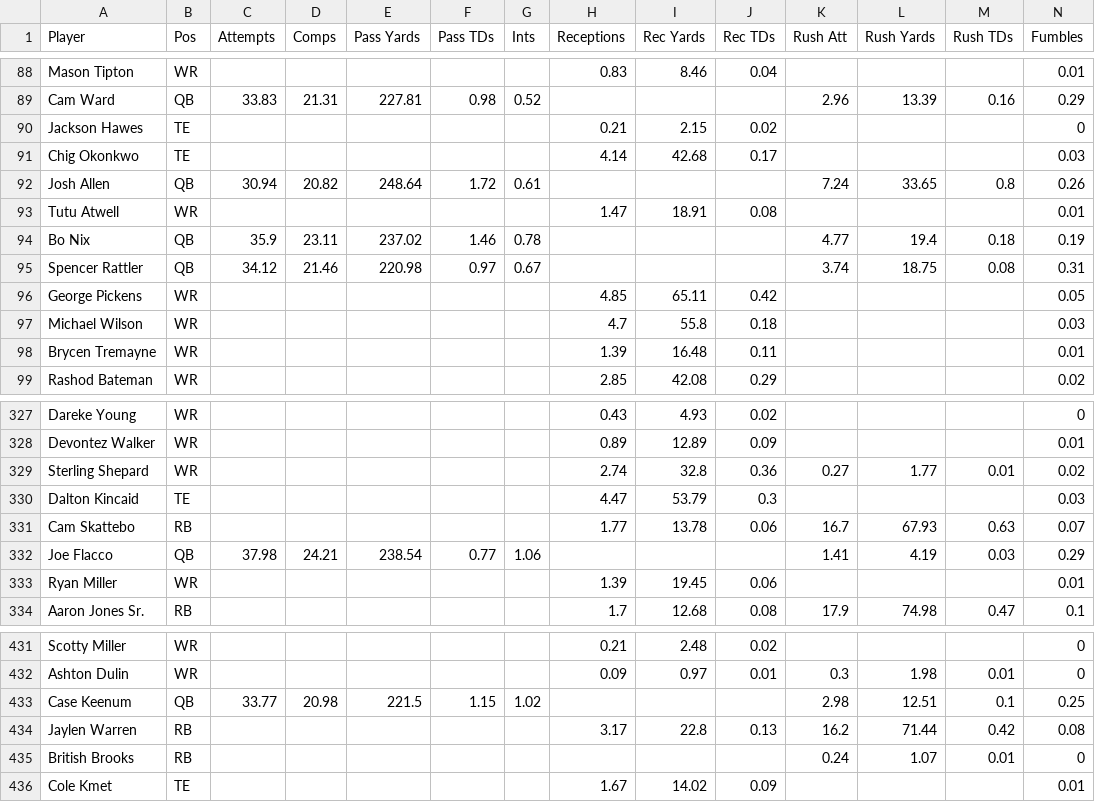
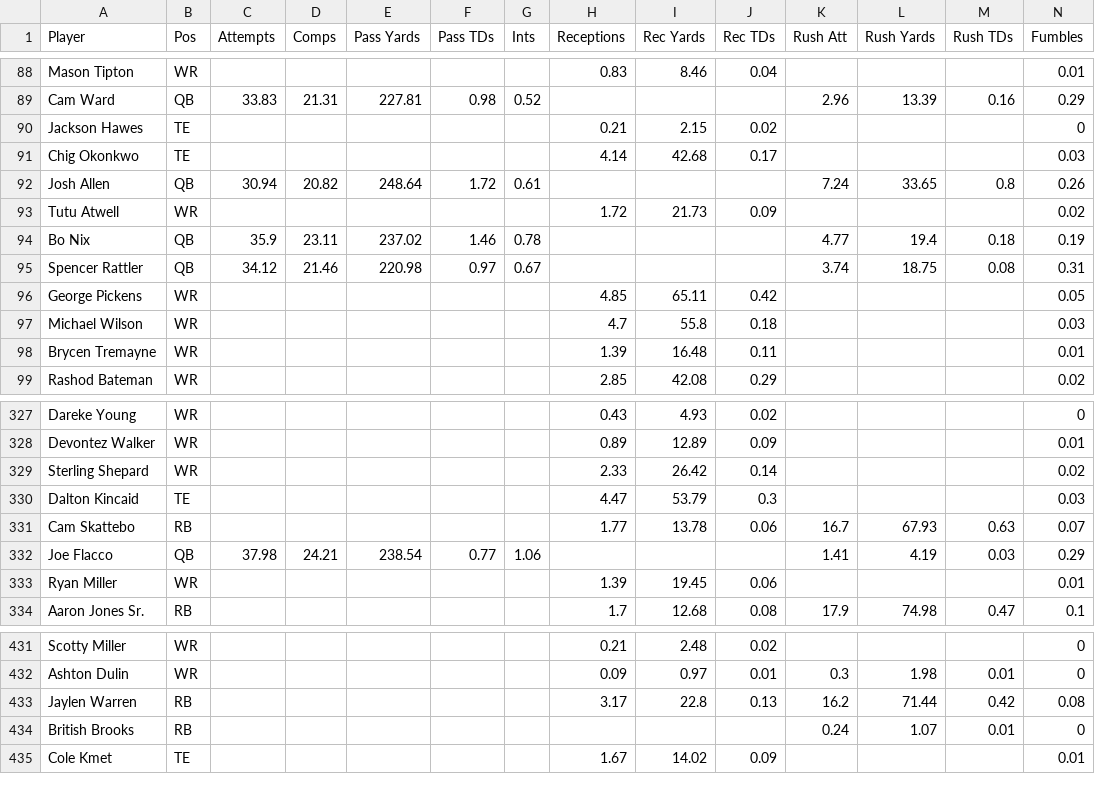
Before and after one commit to Louieza23/wwo_data, a CSV file: espn_projections.csv, drawn as a sheet; only a part is shown, gaps mark what is left out.

```diff
--- a/espn_projections.csv
+++ b/espn_projections.csv
@@ -92,3 +92,3 @@ Chig Okonkwo,TE,,,,,,4.14,42.68,0.17,,,,0.03
 Josh Allen,QB,30.94,20.82,248.64,1.72,0.61,,,,7.24,33.65,0.8,0.26
-Tutu Atwell,WR,,,,,,1.47,18.91,0.08,,,,0.01
+Tutu Atwell,WR,,,,,,1.72,21.73,0.09,,,,0.02
 Bo Nix,QB,35.9,23.11,237.02,1.46,0.78,,,,4.77,19.4,0.18,0.19
@@ -328,3 +328,3 @@ Dareke Young,WR,,,,,,0.43,4.93,0.02,,,,0
 Devontez Walker,WR,,,,,,0.89,12.89,0.09,,,,0.01
-Sterling Shepard,WR,,,,,,2.74,32.8,0.36,0.27,1.77,0.01,0.02
+Sterling Shepard,WR,,,,,,2.33,26.42,0.14,,,,0.02
 Dalton Kincaid,TE,,,,,,4.47,53.79,0.3,,,,0.03
@@ -432,3 +432,2 @@ Scotty Miller,WR,,,,,,0.21,2.48,0.02,,,,0
 Ashton Dulin,WR,,,,,,0.09,0.97,0.01,0.3,1.98,0.01,0
-Case Keenum,QB,33.77,20.98,221.5,1.15,1.02,,,,2.98,12.51,0.1,0.25
 Jaylen Warren,RB,,,,,,3.17,22.8,0.13,16.2,71.44,0.42,0.08
```
Also changed, not shown: 1 other file.
